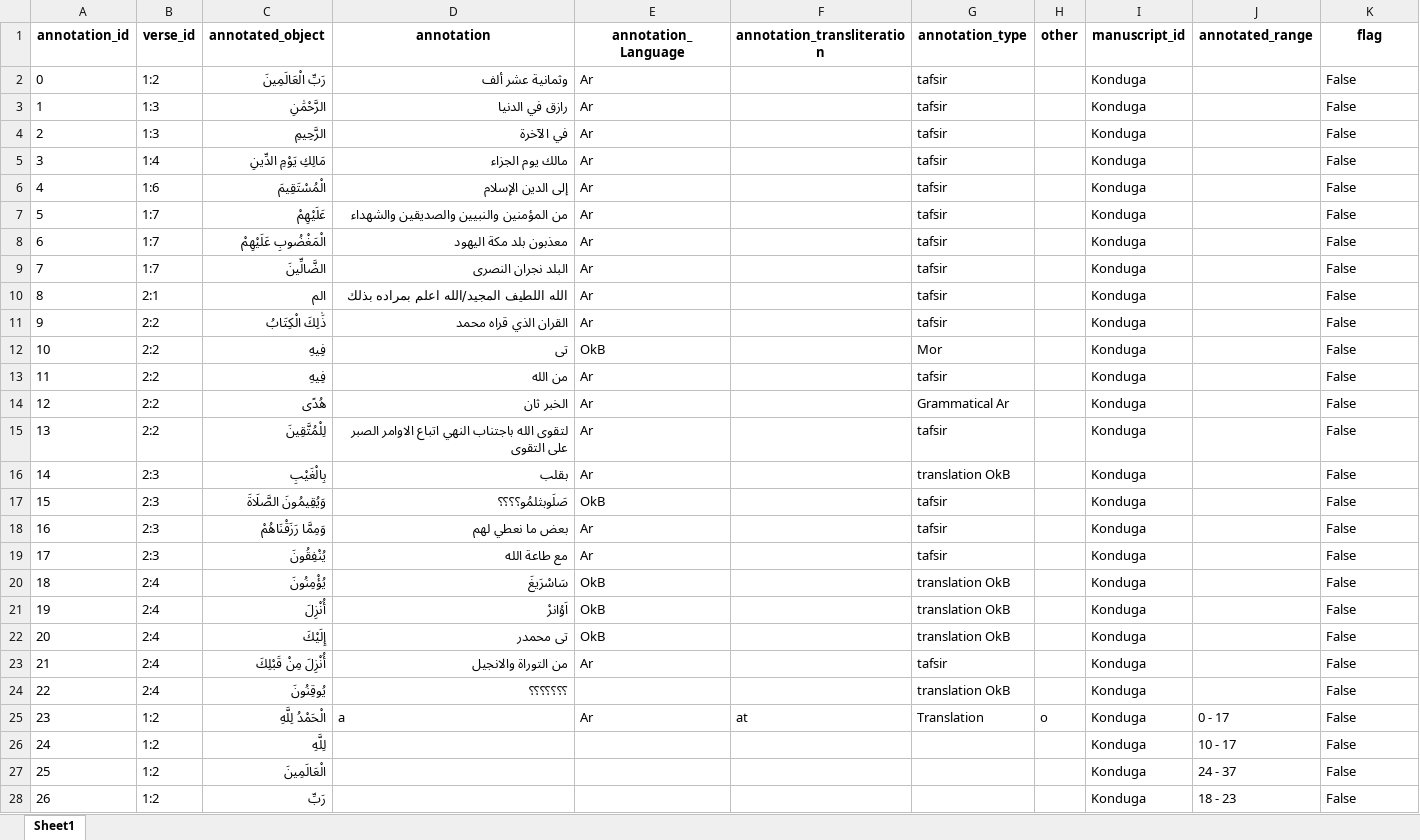
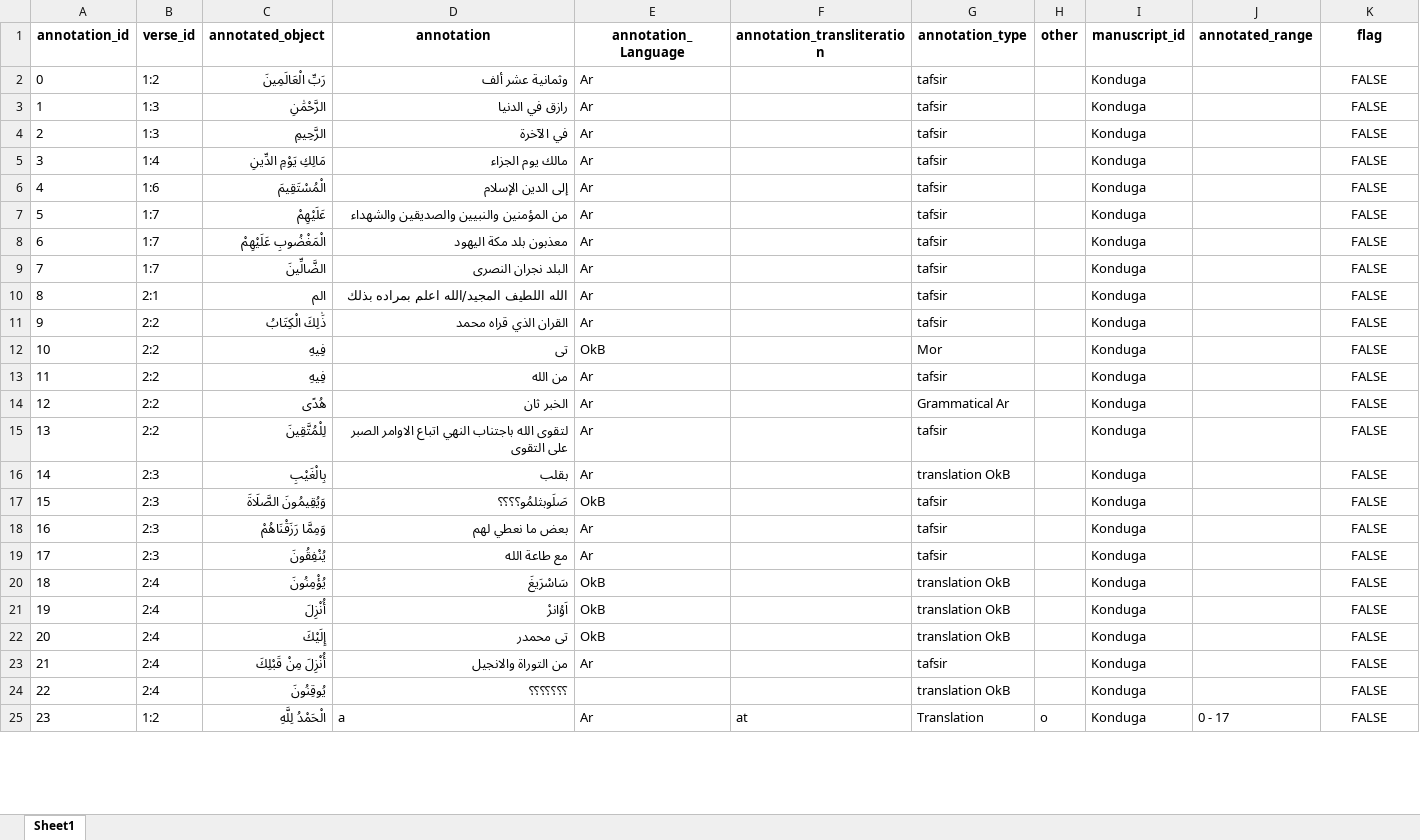
Before and after one commit to u293/m-anno, an Excel workbook: backend/resources/Konduga.xlsx, sheet Sheet1, drawn as a sheet; only a part is shown; values as stored, in another font and other column widths than the file's, no borders; removed rows and columns are numbered as before the commit, all else as after; the diff covers the shown part only; the diff names each change by its address in the sheet, - before the commit and + after, or states it on an @@ line.

```diff
--- a/backend/resources/Konduga.xlsx (sheet Sheet1)
+++ b/backend/resources/Konduga.xlsx (sheet Sheet1)
-K2:K25 (flag): False
+K2:K25 (flag): FALSE
-K2:K25 alignment: left
+K2:K25 alignment: center
-row 26: 24 | 1:2 | لِلَّهِ |  |  |  |  |  | Konduga | 10 - 17 | False
-row 27: 25 | 1:2 | الْعَالَمِينَ |  |  |  |  |  | Konduga | 24 - 37 | False
-row 28: 26 | 1:2 | رَبِّ |  |  |  |  |  | Konduga | 18 - 23 | False
```
Also changed, not shown: 4 added rows, 6 removed rows, 11 edited cells, cell formats and row numbers in column A elsewhere in this sheet, 5 other files.
